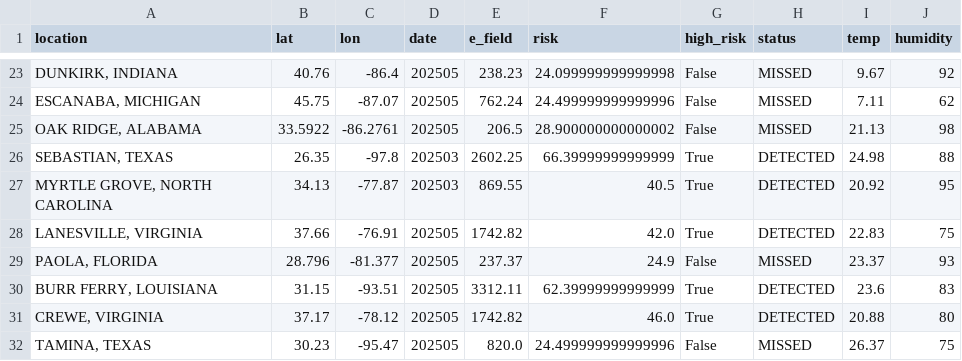
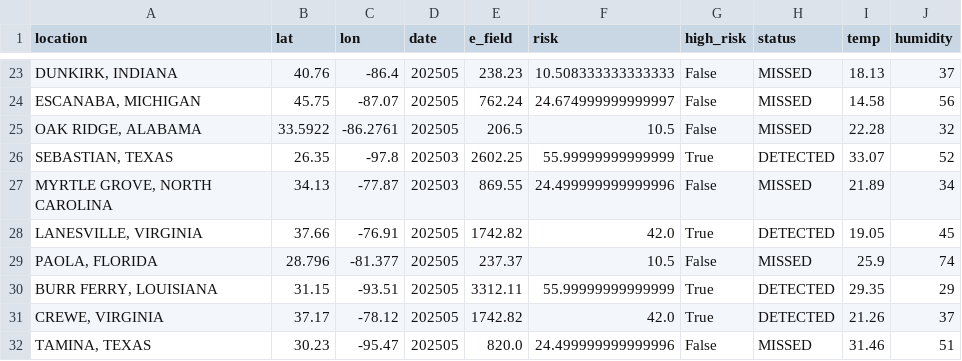
Before and after one commit to tishap27/AirLume, a CSV file: validation_results.csv, drawn as a sheet; only a part is shown, gaps mark what is left out; the diff covers the shown part only.

```diff
--- a/validation_results.csv
+++ b/validation_results.csv
@@ -23,10 +23,10 @@ location,lat,lon,date,e_field,risk,high_risk,status,temp,humidity
-"DUNKIRK, INDIANA",40.76,-86.4,202505,238.23,24.099999999999998,False,MISSED,9.67,92
-"ESCANABA, MICHIGAN",45.75,-87.07,202505,762.24,24.499999999999996,False,MISSED,7.11,62
-"OAK RIDGE, ALABAMA",33.5922,-86.2761,202505,206.5,28.900000000000002,False,MISSED,21.13,98
-"SEBASTIAN, TEXAS",26.35,-97.8,202503,2602.25,66.39999999999999,True,DETECTED,24.98,88
-"MYRTLE GROVE, NORTH CAROLINA",34.13,-77.87,202503,869.55,40.5,True,DETECTED,20.92,95
-"LANESVILLE, VIRGINIA",37.66,-76.91,202505,1742.82,42.0,True,DETECTED,22.83,75
-"PAOLA, FLORIDA",28.796,-81.377,202505,237.37,24.9,False,MISSED,23.37,93
-"BURR FERRY, LOUISIANA",31.15,-93.51,202505,3312.11,62.39999999999999,True,DETECTED,23.6,83
-"CREWE, VIRGINIA",37.17,-78.12,202505,1742.82,46.0,True,DETECTED,20.88,80
-"TAMINA, TEXAS",30.23,-95.47,202505,820.0,24.499999999999996,False,MISSED,26.37,75
+"DUNKIRK, INDIANA",40.76,-86.4,202505,238.23,10.508333333333333,False,MISSED,18.13,37
+"ESCANABA, MICHIGAN",45.75,-87.07,202505,762.24,24.674999999999997,False,MISSED,14.58,56
+"OAK RIDGE, ALABAMA",33.5922,-86.2761,202505,206.5,10.5,False,MISSED,22.28,32
+"SEBASTIAN, TEXAS",26.35,-97.8,202503,2602.25,55.99999999999999,True,DETECTED,33.07,52
+"MYRTLE GROVE, NORTH CAROLINA",34.13,-77.87,202503,869.55,24.499999999999996,False,MISSED,21.89,34
+"LANESVILLE, VIRGINIA",37.66,-76.91,202505,1742.82,42.0,True,DETECTED,19.05,45
+"PAOLA, FLORIDA",28.796,-81.377,202505,237.37,10.5,False,MISSED,25.9,74
+"BURR FERRY, LOUISIANA",31.15,-93.51,202505,3312.11,55.99999999999999,True,DETECTED,29.35,29
+"CREWE, VIRGINIA",37.17,-78.12,202505,1742.82,42.0,True,DETECTED,21.26,37
+"TAMINA, TEXAS",30.23,-95.47,202505,820.0,24.499999999999996,False,MISSED,31.46,51
```
Also changed, not shown: 157 edited cells elsewhere in this file, validation_results_enhanced.csv, validation_results_proper.csv, 2 other files.
